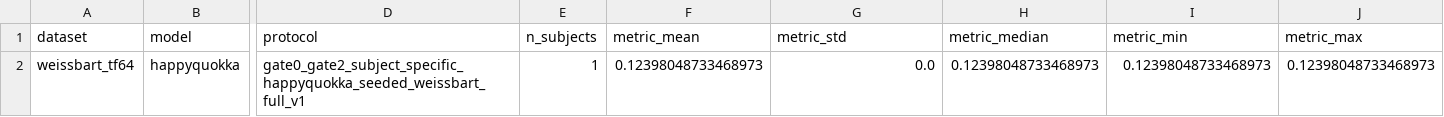
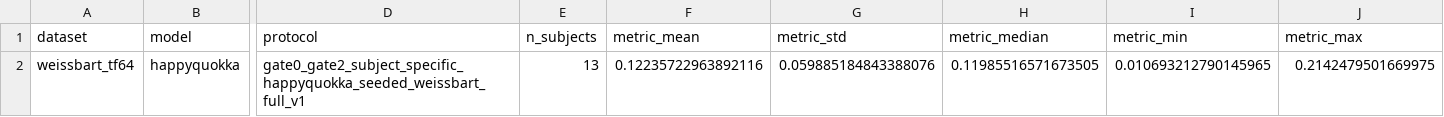
Before and after one commit to DDDingJin/eeg-lky-workspace, a CSV file: experiments/gate0_gate2_subject_specific_happyquokka_seeded_weissbart_full_v1/dataset_metrics.csv, drawn as a sheet; only a part is shown, gaps mark what is left out; the diff names each change by its address in the sheet, - before the commit and + after, or states it on an @@ line.

```diff
--- a/experiments/gate0_gate2_subject_specific_happyquokka_seeded_weissbart_full_v1/dataset_metrics.csv
+++ b/experiments/gate0_gate2_subject_specific_happyquokka_seeded_weissbart_full_v1/dataset_metrics.csv
-E2 (n_subjects): 1
+E2 (n_subjects): 13
-F2 (metric_mean): 0.12398048733468973
+F2 (metric_mean): 0.12235722963892116
-G2 (metric_std): 0.0
+G2 (metric_std): 0.059885184843388076
-H2 (metric_median): 0.12398048733468973
+H2 (metric_median): 0.11985516571673505
-I2 (metric_min): 0.12398048733468973
+I2 (metric_min): 0.010693212790145965
-J2 (metric_max): 0.12398048733468973
+J2 (metric_max): 0.2142479501669975
```
Also changed, not shown: experiments/gate0_gate2_subject_specific_happyquokka_seeded_weissbart_full_v1/full_eval_matrix.csv, experiments/gate0_gate2_subject_specific_happyquokka_seeded_weissbart_full_v1/subject_metrics.csv, 12 other files.
